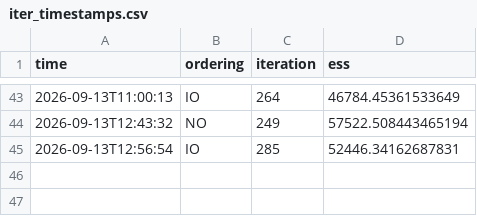
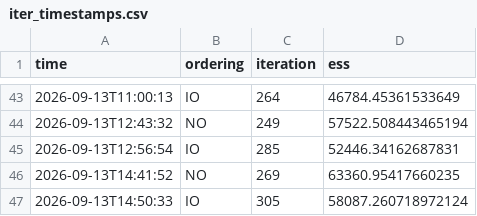
Before and after one commit to valeagent/molewhacker-newtrinos, a CSV file: out_ablation/iter_timestamps.csv, drawn as a sheet; only a part is shown, gaps mark what is left out.

Commit message:
Ablation seed 41 released, DeepCore extension chained after it; briefing 16.5

```diff
--- a/out_ablation/iter_timestamps.csv
+++ b/out_ablation/iter_timestamps.csv
@@ -45 +45,3 @@ time,ordering,iteration,ess
 2026-09-13T12:56:54,IO,285,52446.34162687831
+2026-09-13T14:41:52,NO,269,63360.95417660235
+2026-09-13T14:50:33,IO,305,58087.260718972124
```
Also changed, not shown: 3 other files.
